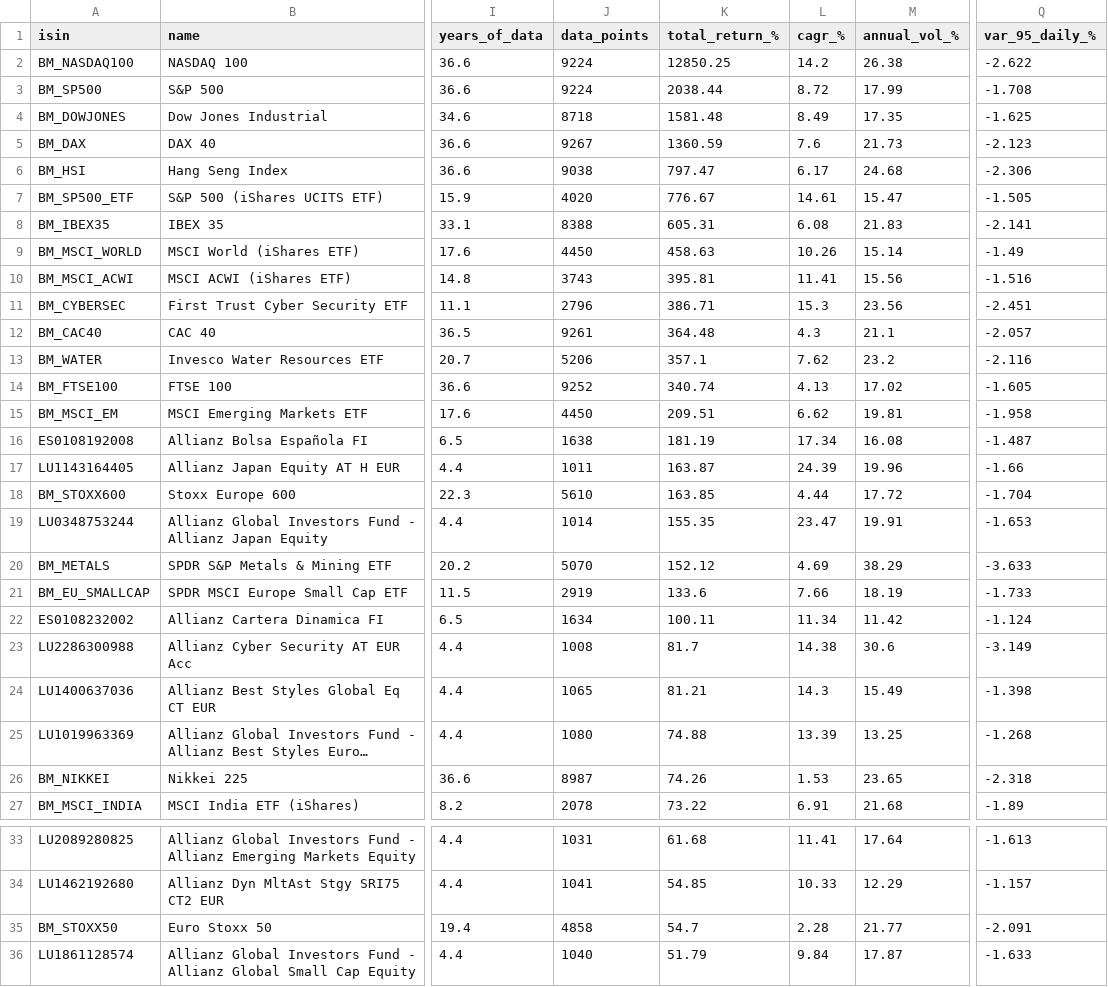
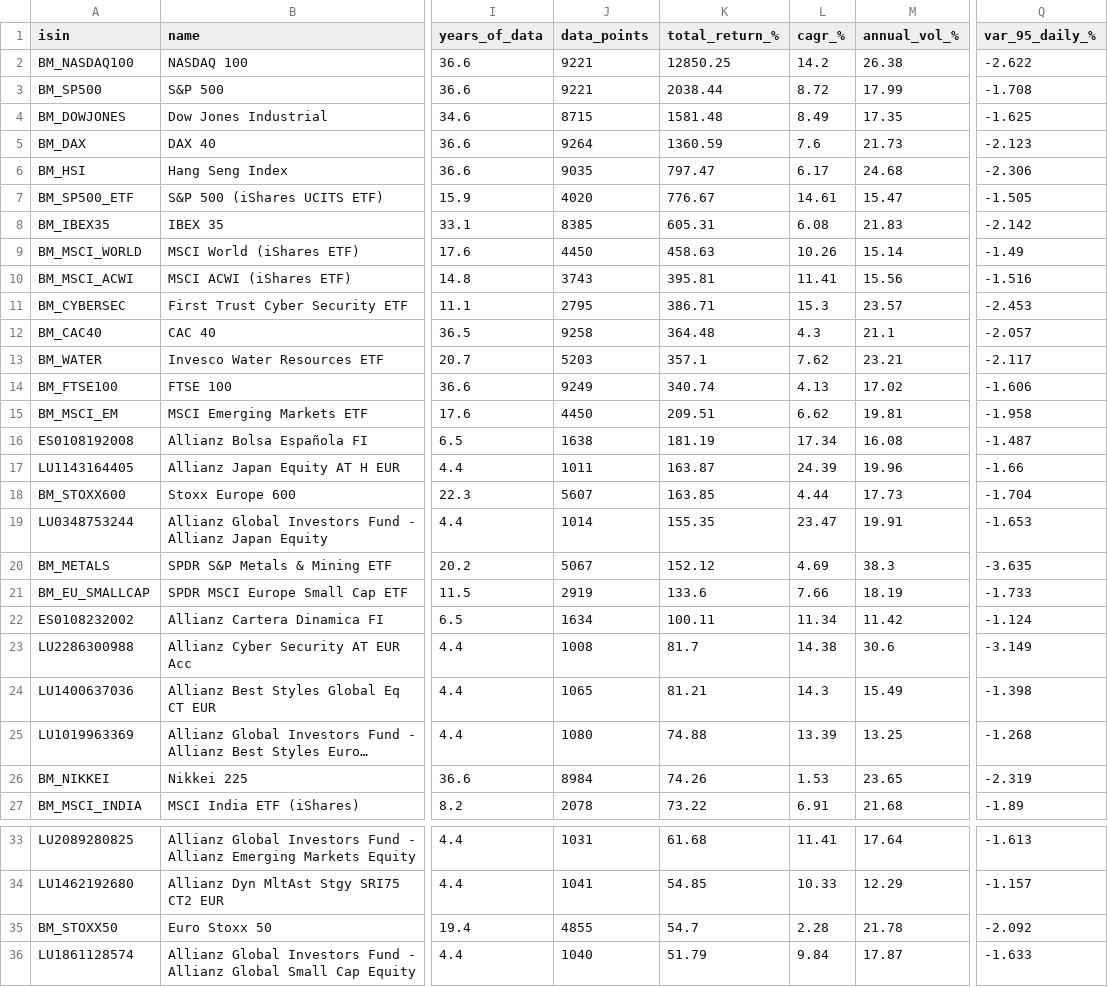
Before and after one commit to aleixtrull/allianz-fund-terminal, a CSV file: data/nav_summary.csv, drawn as a sheet; only a part is shown, gaps mark what is left out; long unchanged cells end in …; the diff names each change by its address in the sheet, - before the commit and + after, or states it on an @@ line.

```diff
--- a/data/nav_summary.csv
+++ b/data/nav_summary.csv
-J2:J3 (data_points): 9224
+J2:J3 (data_points): 9221
-J4 (data_points): 8718
+J4 (data_points): 8715
-J5 (data_points): 9267
+J5 (data_points): 9264
-J6 (data_points): 9038
+J6 (data_points): 9035
-J8 (data_points): 8388
+J8 (data_points): 8385
-Q8 (var_95_daily_%): -2.141
+Q8 (var_95_daily_%): -2.142
-J11 (data_points): 2796
+J11 (data_points): 2795
-M11 (annual_vol_%): 23.56
+M11 (annual_vol_%): 23.57
-Q11 (var_95_daily_%): -2.451
+Q11 (var_95_daily_%): -2.453
-J12 (data_points): 9261
+J12 (data_points): 9258
-J13 (data_points): 5206
+J13 (data_points): 5203
-M13 (annual_vol_%): 23.2
+M13 (annual_vol_%): 23.21
-Q13 (var_95_daily_%): -2.116
+Q13 (var_95_daily_%): -2.117
-J14 (data_points): 9252
+J14 (data_points): 9249
-Q14 (var_95_daily_%): -1.605
+Q14 (var_95_daily_%): -1.606
-J18 (data_points): 5610
+J18 (data_points): 5607
-M18 (annual_vol_%): 17.72
+M18 (annual_vol_%): 17.73
-J20 (data_points): 5070
+J20 (data_points): 5067
-M20 (annual_vol_%): 38.29
+M20 (annual_vol_%): 38.3
-Q20 (var_95_daily_%): -3.633
+Q20 (var_95_daily_%): -3.635
-J26 (data_points): 8987
+J26 (data_points): 8984
-Q26 (var_95_daily_%): -2.318
+Q26 (var_95_daily_%): -2.319
-J35 (data_points): 4858
+J35 (data_points): 4855
-M35 (annual_vol_%): 21.77
+M35 (annual_vol_%): 21.78
-Q35 (var_95_daily_%): -2.091
+Q35 (var_95_daily_%): -2.092
```
Also changed, not shown: 1 other file.
